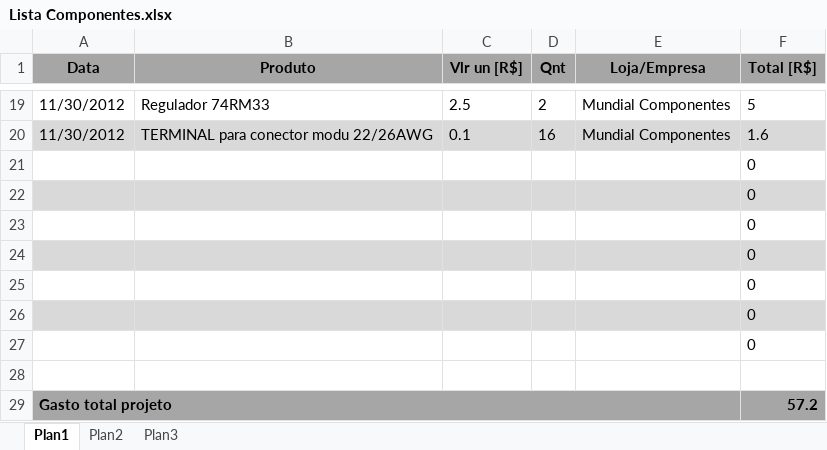
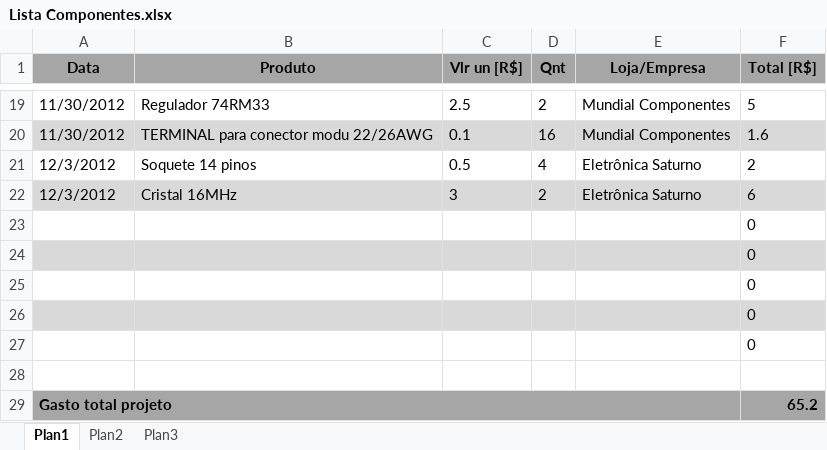
Before and after one commit to DyProject/dygps-veiculo-solar, an Excel workbook: documentos/Lista Componentes.xlsx, sheet Plan1, drawn as a sheet; only a part is shown, gaps mark what is left out; values as stored, in another font and other column widths than the file's, no borders; removed rows and columns are numbered as before the commit, all else as after; the diff names each change by its address in the sheet, - before the commit and + after, or states it on an @@ line.

Commit message:
Atualizado Lista Componentes.

```diff
--- a/documentos/Lista Componentes.xlsx (sheet Plan1)
+++ b/documentos/Lista Componentes.xlsx (sheet Plan1)
-row 21:  |  |  |  |  | 0
-row 22:  |  |  |  |  | 0
+row 21: 12/3/2012 | Soquete 14 pinos | 0.5 | 4 | Eletrônica Saturno | 2
+row 22: 12/3/2012 | Cristal 16MHz | 3 | 2 | Eletrônica Saturno | 6
-F29 (Total [R$]): 57.2
+F29 (Total [R$]): 65.2
```
